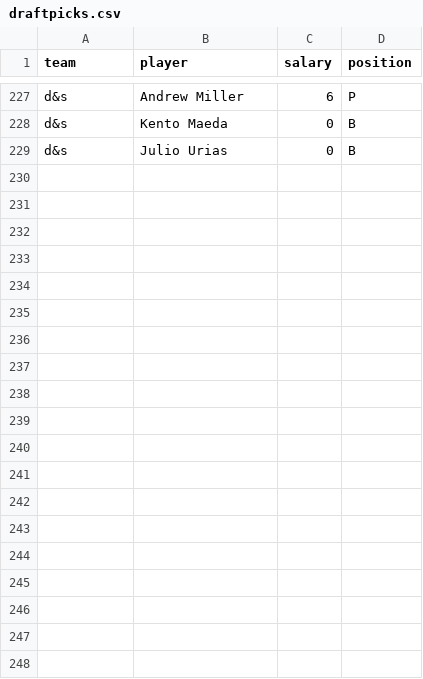
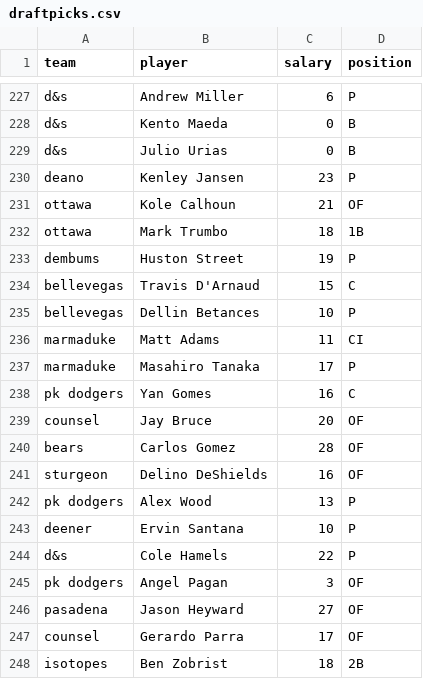
Before and after one commit to seanwllms/fantasy2016, a CSV file: draftpicks.csv, drawn as a sheet; only a part is shown, gaps mark what is left out; the diff covers the shown part only; the diff names each change by its address in the sheet, - before the commit and + after, or states it on an @@ line.

Commit message:
more draft picks

```diff
--- a/draftpicks.csv
+++ b/draftpicks.csv
+row 230: deano | Kenley Jansen | 23 | P
+row 231: ottawa | Kole Calhoun | 21 | OF
+row 232: ottawa | Mark Trumbo | 18 | 1B
+row 233: dembums | Huston Street | 19 | P
+row 234: bellevegas | Travis D'Arnaud | 15 | C
+row 235: bellevegas | Dellin Betances | 10 | P
+row 236: marmaduke | Matt Adams | 11 | CI
+row 237: marmaduke | Masahiro Tanaka | 17 | P
+row 238: pk dodgers | Yan Gomes | 16 | C
+row 239: counsel | Jay Bruce | 20 | OF
+row 240: bears | Carlos Gomez | 28 | OF
+row 241: sturgeon | Delino DeShields | 16 | OF
+row 242: pk dodgers | Alex Wood | 13 | P
+row 243: deener | Ervin Santana | 10 | P
+row 244: d&s | Cole Hamels | 22 | P
+row 245: pk dodgers | Angel Pagan | 3 | OF
+row 246: pasadena | Jason Heyward | 27 | OF
+row 247: counsel | Gerardo Parra | 17 | OF
+row 248: isotopes | Ben Zobrist | 18 | 2B
```
Also changed, not shown: 30 added rows elsewhere in this file, standings.csv, 4 other files.
